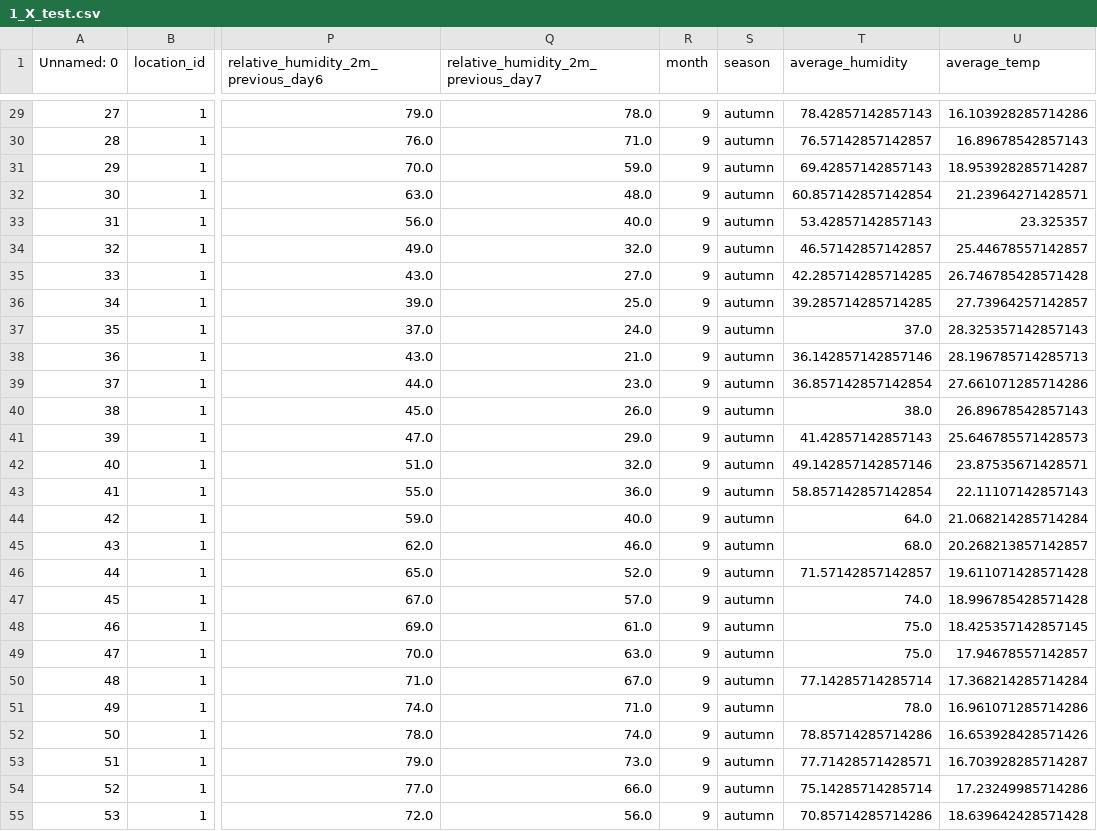
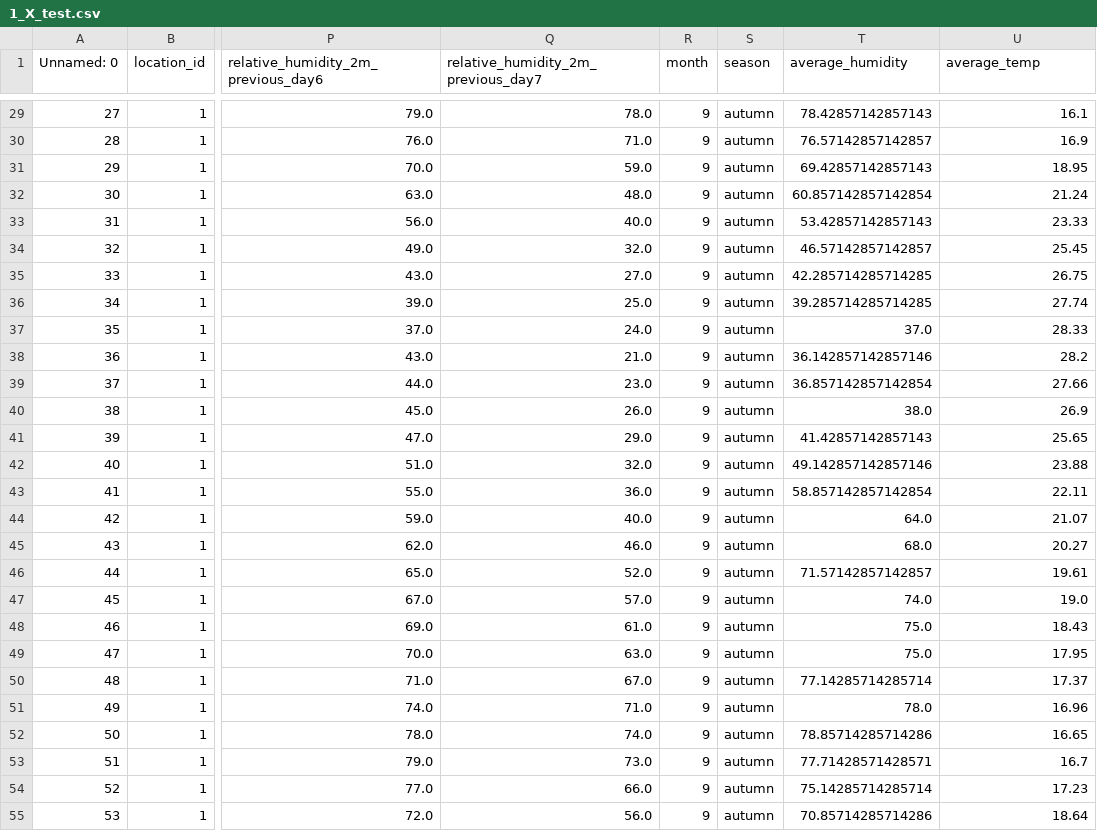
Before and after one commit to aandraioana/weather-prediction, a CSV file: 1 - Savanna Preserve/1_X_test.csv, drawn as a sheet; only a part is shown, gaps mark what is left out; the diff covers the shown part only; the diff names each change by its address in the sheet, - before the commit and + after, or states it on an @@ line.

Commit message:
added ranges for average columns

```diff
--- a/1 - Savanna Preserve/1_X_test.csv
+++ b/1 - Savanna Preserve/1_X_test.csv
-U29 (average_temp): 16.103928285714286
+U29 (average_temp): 16.1
-U30 (average_temp): 16.89678542857143
+U30 (average_temp): 16.9
-U31 (average_temp): 18.953928285714287
+U31 (average_temp): 18.95
-U32 (average_temp): 21.23964271428571
+U32 (average_temp): 21.24
-U33 (average_temp): 23.325357
+U33 (average_temp): 23.33
-U34 (average_temp): 25.44678557142857
+U34 (average_temp): 25.45
-U35 (average_temp): 26.746785428571428
+U35 (average_temp): 26.75
-U36 (average_temp): 27.73964257142857
+U36 (average_temp): 27.74
-U37 (average_temp): 28.325357142857143
+U37 (average_temp): 28.33
-U38 (average_temp): 28.196785714285713
+U38 (average_temp): 28.2
-U39 (average_temp): 27.661071285714286
+U39 (average_temp): 27.66
-U40 (average_temp): 26.89678542857143
+U40 (average_temp): 26.9
-U41 (average_temp): 25.646785571428573
+U41 (average_temp): 25.65
-U42 (average_temp): 23.87535671428571
+U42 (average_temp): 23.88
-U43 (average_temp): 22.11107142857143
+U43 (average_temp): 22.11
-U44 (average_temp): 21.068214285714284
+U44 (average_temp): 21.07
-U45 (average_temp): 20.268213857142857
+U45 (average_temp): 20.27
-U46 (average_temp): 19.611071428571428
+U46 (average_temp): 19.61
-U47 (average_temp): 18.996785428571428
+U47 (average_temp): 19.0
-U48 (average_temp): 18.425357142857145
+U48 (average_temp): 18.43
-U49 (average_temp): 17.94678557142857
+U49 (average_temp): 17.95
-U50 (average_temp): 17.368214285714284
+U50 (average_temp): 17.37
-U51 (average_temp): 16.961071285714286
+U51 (average_temp): 16.96
-U52 (average_temp): 16.653928428571426
+U52 (average_temp): 16.65
-U53 (average_temp): 16.703928285714287
+U53 (average_temp): 16.7
-U54 (average_temp): 17.23249985714286
+U54 (average_temp): 17.23
-U55 (average_temp): 18.639642428571428
+U55 (average_temp): 18.64
```
Also changed, not shown: 141 edited cells elsewhere in this file, 2 - Clean Urban Air/2_X_test.csv, 3 - Resilient Fields/3_X_test.csv, 4 other files.
